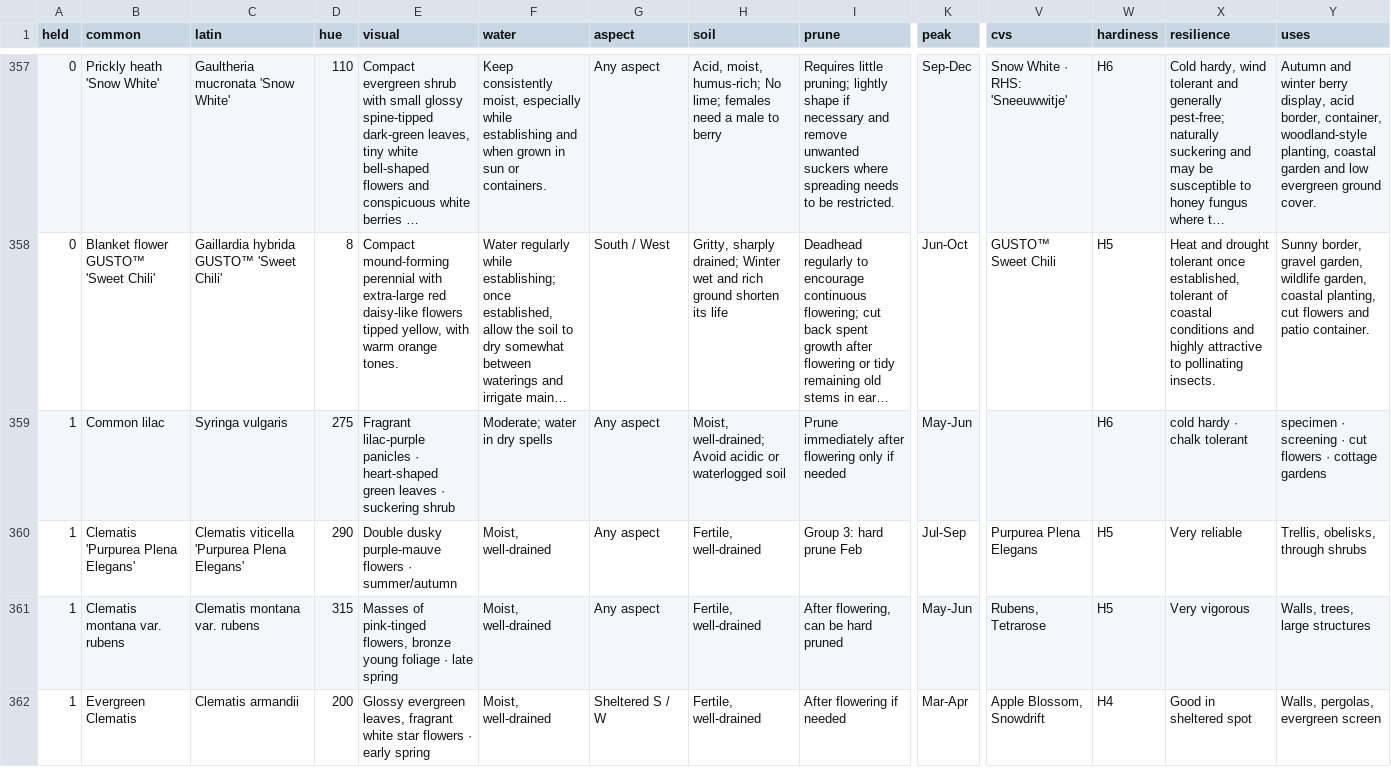
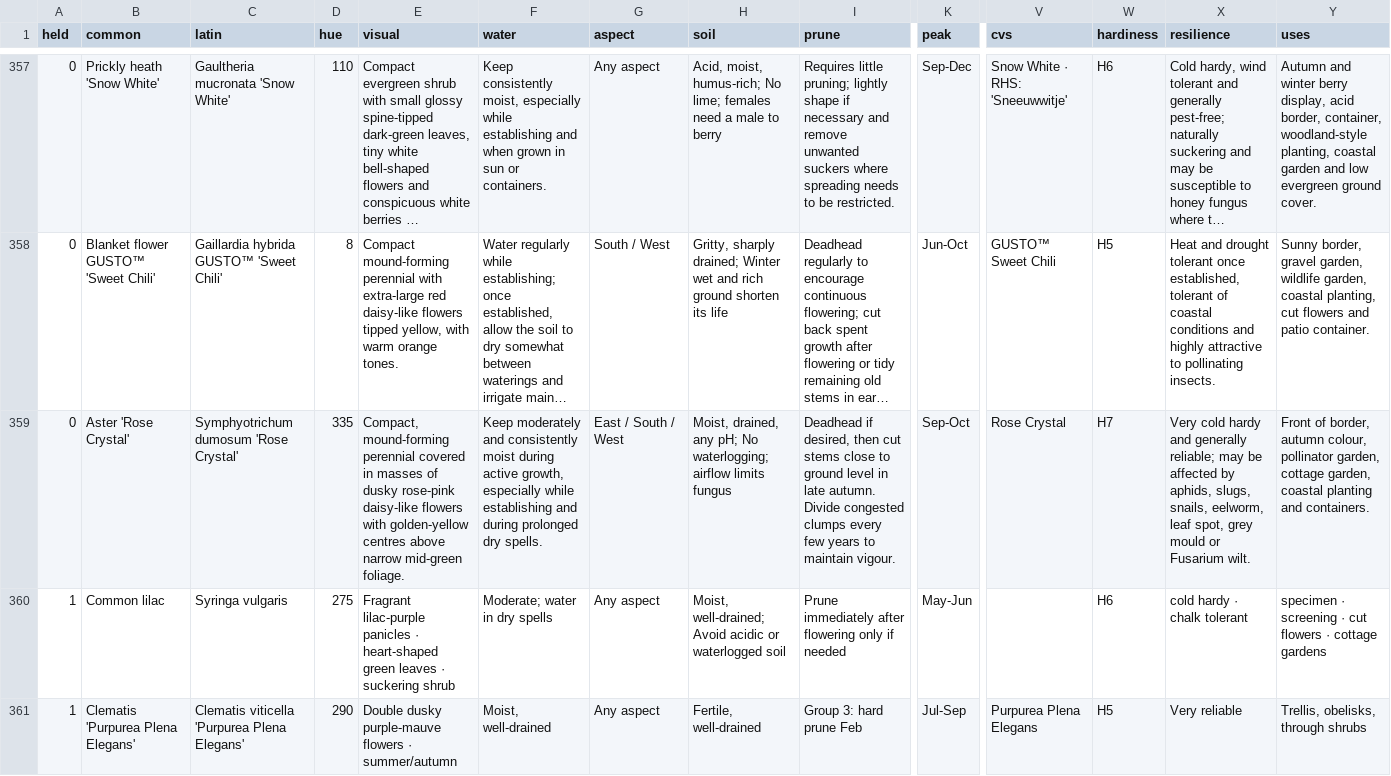
Before and after one commit to oscarhurman39-sys/Timber, a CSV file: plants.csv, drawn as a sheet; only a part is shown, gaps mark what is left out; the shorter side is filled out with more unchanged rows; long unchanged cells end in …; rows hold the shown columns only; the diff covers the shown part only; the diff names each change by its address in the sheet, - before the commit and + after, or states it on an @@ line.

```diff
--- a/plants.csv
+++ b/plants.csv
+row 359: 0 | Aster 'Rose Crystal' | Symphyotrichum dumosum 'Rose Crystal' | 335 | Compact, mound-forming perennial covered in masses of dusky rose-pink daisy-like flowers with golden-yellow centres above narrow mid-green foliage. | Keep moderately and consistently moist during active growth, especially while establishing and during prolonged dry spells. | East / South / West | Moist, drained, any pH; No waterlogging; airflow limits fungus | Deadhead if desired, then cut stems close to ground level in late autumn. Divide congested clumps every few years to maintain vigour. | Sep-Oct | Rose Crystal | H7 | Very cold hardy and generally reliable; may be affected by aphids, slugs, snails, eelworm, leaf spot, grey mould or Fusarium wilt. | Front of border, autumn colour, pollinator garden, cottage garden, coastal planting and containers.
```
Also changed, not shown: 1 removed row elsewhere in this file, 6 other files.
